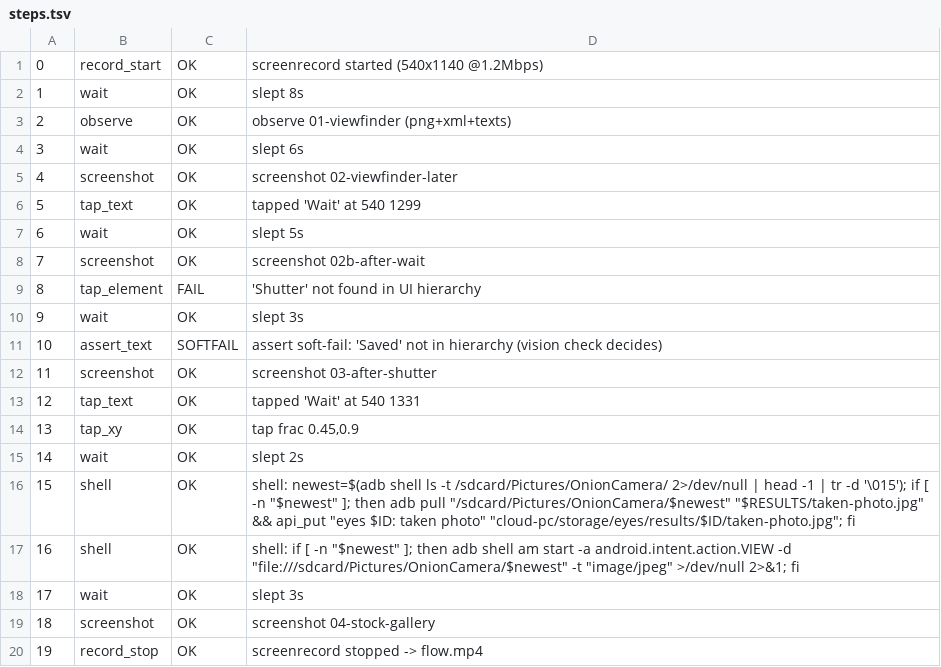
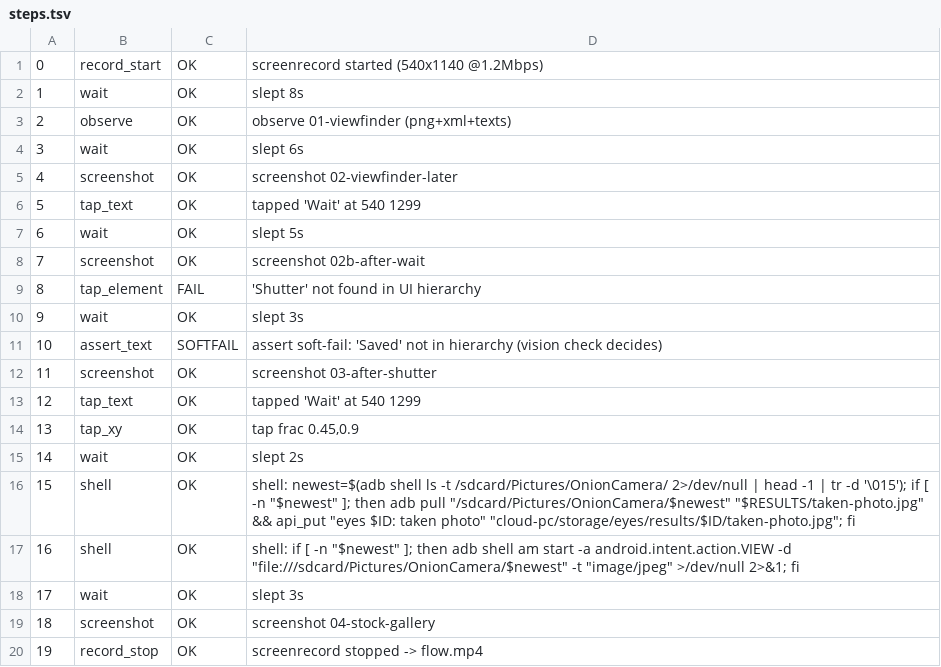
Before and after one commit to boo4blue/boo4blue.github.io, a TSV file: cloud-pc/storage/eyes/results/camera-realscene5/steps.tsv, drawn as a sheet.

```diff
--- a/cloud-pc/storage/eyes/results/camera-realscene5/steps.tsv
+++ b/cloud-pc/storage/eyes/results/camera-realscene5/steps.tsv
@@ -12,3 +12,3 @@
 11	screenshot	OK	screenshot 03-after-shutter
-12	tap_text	OK	tapped 'Wait' at 540 1331
+12	tap_text	OK	tapped 'Wait' at 540 1299
 13	tap_xy	OK	tap frac 0.45,0.9
```
